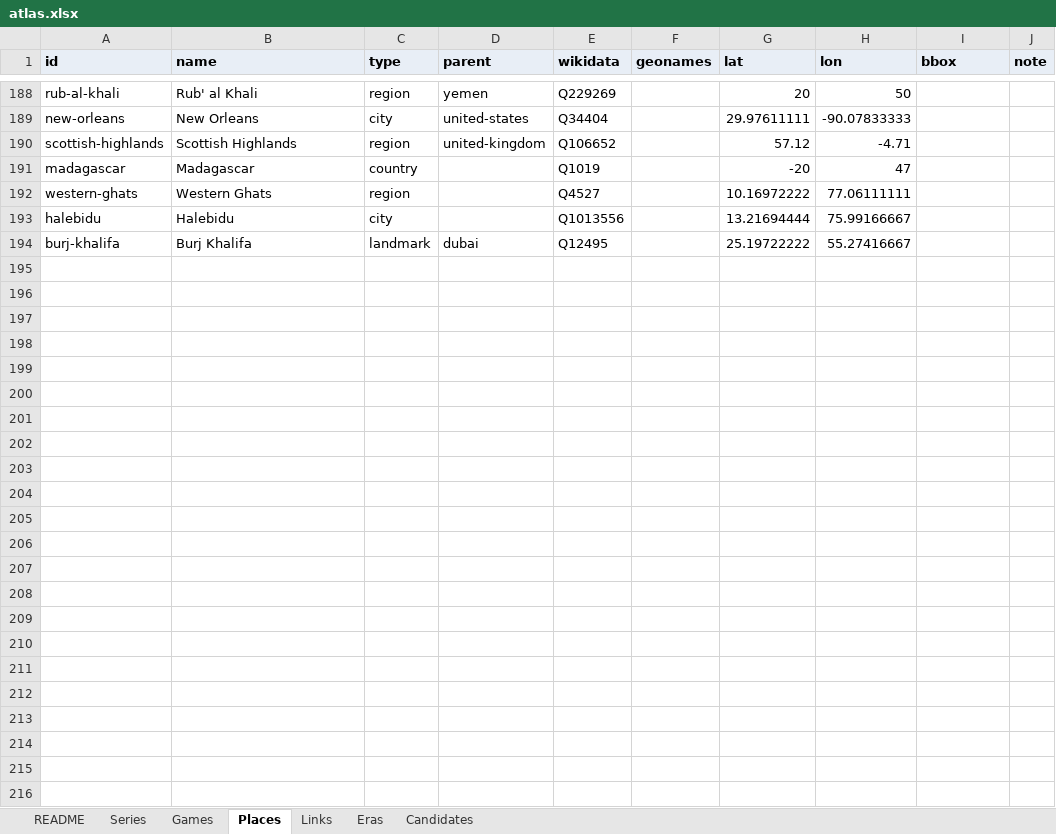
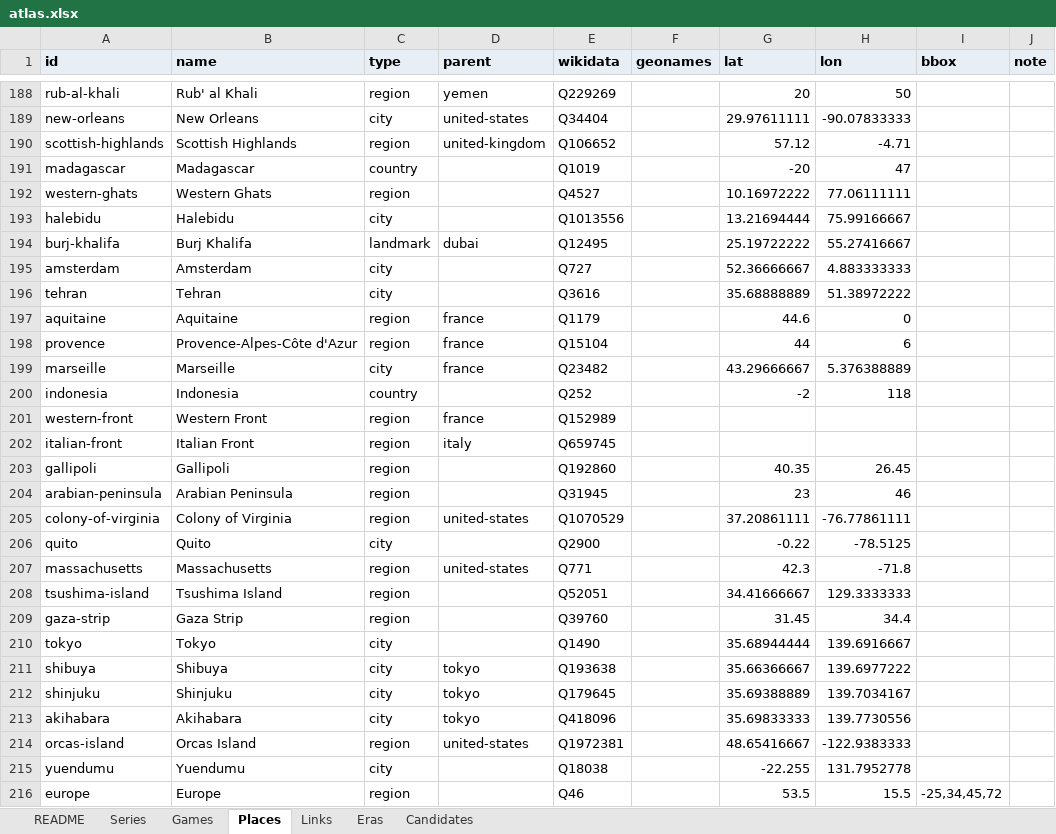
Before and after one commit to justice627/video-game-atlas, an Excel workbook: data/atlas.xlsx, sheet Places, drawn as a sheet; only a part is shown, gaps mark what is left out; values as stored, in another font and other column widths than the file's, no borders; the diff names each change by its address in the sheet, - before the commit and + after, or states it on an @@ line.

```diff
--- a/data/atlas.xlsx (sheet Places)
+++ b/data/atlas.xlsx (sheet Places)
+row 195: amsterdam | Amsterdam | city |  | Q727 |  | 52.36666667 | 4.883333333
+row 196: tehran | Tehran | city |  | Q3616 |  | 35.68888889 | 51.38972222
+row 197: aquitaine | Aquitaine | region | france | Q1179 |  | 44.6 | 0
+row 198: provence | Provence-Alpes-Côte d'Azur | region | france | Q15104 |  | 44 | 6
+row 199: marseille | Marseille | city | france | Q23482 |  | 43.29666667 | 5.376388889
+row 200: indonesia | Indonesia | country |  | Q252 |  | -2 | 118
+row 201: western-front | Western Front | region | france | Q152989
+row 202: italian-front | Italian Front | region | italy | Q659745
+row 203: gallipoli | Gallipoli | region |  | Q192860 |  | 40.35 | 26.45
+row 204: arabian-peninsula | Arabian Peninsula | region |  | Q31945 |  | 23 | 46
+row 205: colony-of-virginia | Colony of Virginia | region | united-states | Q1070529 |  | 37.20861111 | -76.77861111
+row 206: quito | Quito | city |  | Q2900 |  | -0.22 | -78.5125
+row 207: massachusetts | Massachusetts | region | united-states | Q771 |  | 42.3 | -71.8
+row 208: tsushima-island | Tsushima Island | region |  | Q52051 |  | 34.41666667 | 129.3333333
+row 209: gaza-strip | Gaza Strip | region |  | Q39760 |  | 31.45 | 34.4
+row 210: tokyo | Tokyo | city |  | Q1490 |  | 35.68944444 | 139.6916667
+row 211: shibuya | Shibuya | city | tokyo | Q193638 |  | 35.66366667 | 139.6977222
+row 212: shinjuku | Shinjuku | city | tokyo | Q179645 |  | 35.69388889 | 139.7034167
+row 213: akihabara | Akihabara | city | tokyo | Q418096 |  | 35.69833333 | 139.7730556
+row 214: orcas-island | Orcas Island | region | united-states | Q1972381 |  | 48.65416667 | -122.9383333
+row 215: yuendumu | Yuendumu | city |  | Q18038 |  | -22.255 | 131.7952778
+row 216: europe | Europe | region |  | Q46 |  | 53.5 | 15.5 | -25,34,45,72
```
Also changed, not shown: sheet Links, sheet Games, sheet Candidates, sheet Series, sheet Eras, 6 other files.
